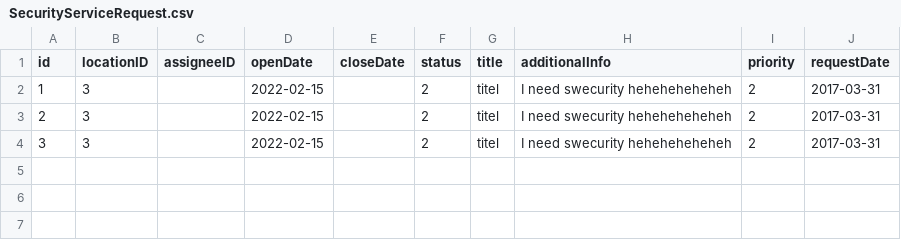
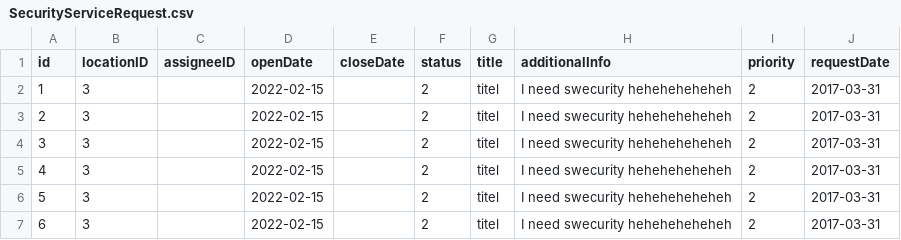
Before and after one commit to CS3733-C22-Team-E/MedicalTracking, a CSV file: MedicalTrackingApp/src/main/resources/edu/wpi/teame/csv/SecurityServiceRequest.csv, drawn as a sheet.

```diff
--- a/MedicalTrackingApp/src/main/resources/edu/wpi/teame/csv/SecurityServiceRequest.csv
+++ b/MedicalTrackingApp/src/main/resources/edu/wpi/teame/csv/SecurityServiceRequest.csv
@@ -4 +4,4 @@ id,locationID,assigneeID,openDate,closeDate,status,title,additionalInfo,priority
 3,3,,2022-02-15,,2,titel,I need swecurity heheheheheheh,2,2017-03-31
+4,3,,2022-02-15,,2,titel,I need swecurity heheheheheheh,2,2017-03-31
+5,3,,2022-02-15,,2,titel,I need swecurity heheheheheheh,2,2017-03-31
+6,3,,2022-02-15,,2,titel,I need swecurity heheheheheheh,2,2017-03-31
```
Also changed, not shown: MedicalTrackingApp/build/resources/main/edu/wpi/teame/csv/FoodDeliveryServiceRequest.csv, MedicalTrackingApp/build/resources/main/edu/wpi/teame/csv/GiftAndFloralServiceRequest.csv, 28 other files.
